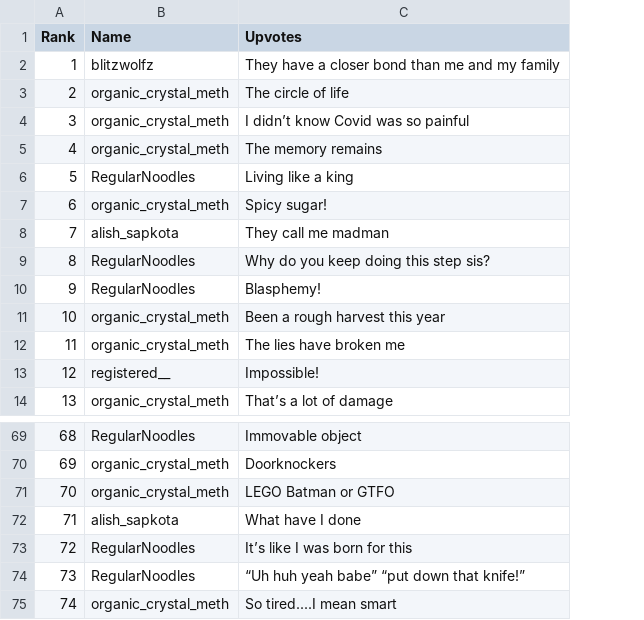
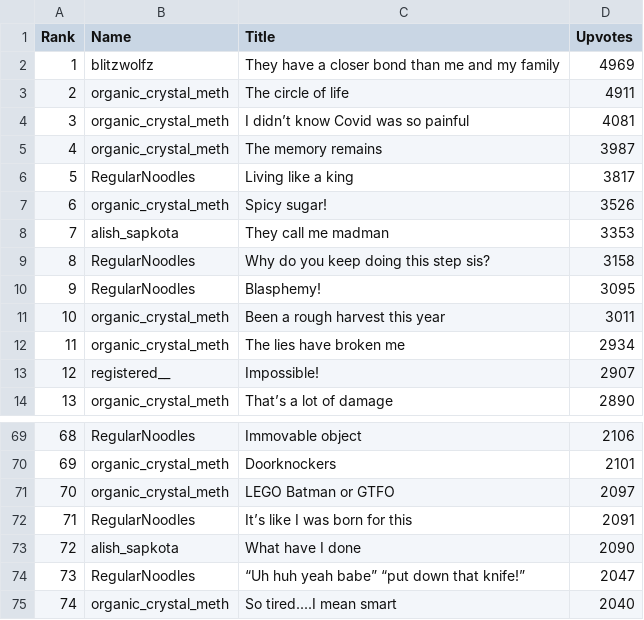
Before and after one commit to blitzwolfz/Top100, a CSV file: Top100.csv, drawn as a sheet; only a part is shown, gaps mark what is left out; the diff names each change by its address in the sheet, - before the commit and + after, or states it on an @@ line.

Commit message:
second

```diff
--- a/Top100.csv
+++ b/Top100.csv
+column D (Upvotes), rows 2-14: 4969 | 4911 | 4081 | 3987 | 3817 | 3526 | 3353 | 3158 | 3095 | 3011 | 2934 | 2907 | 2890; rows 69-75: 2106 | 2101 | 2097 | 2091 | 2090 | 2047 | 2040
-C1: Upvotes
+C1: Title
-B72 (Name): alish_sapkota
+B72 (Name): RegularNoodles
-C72 (Title): What have I done
+C72 (Title): It’s like I was born for this
-B73 (Name): RegularNoodles
+B73 (Name): alish_sapkota
-C73 (Title): It’s like I was born for this
+C73 (Title): What have I done
```
